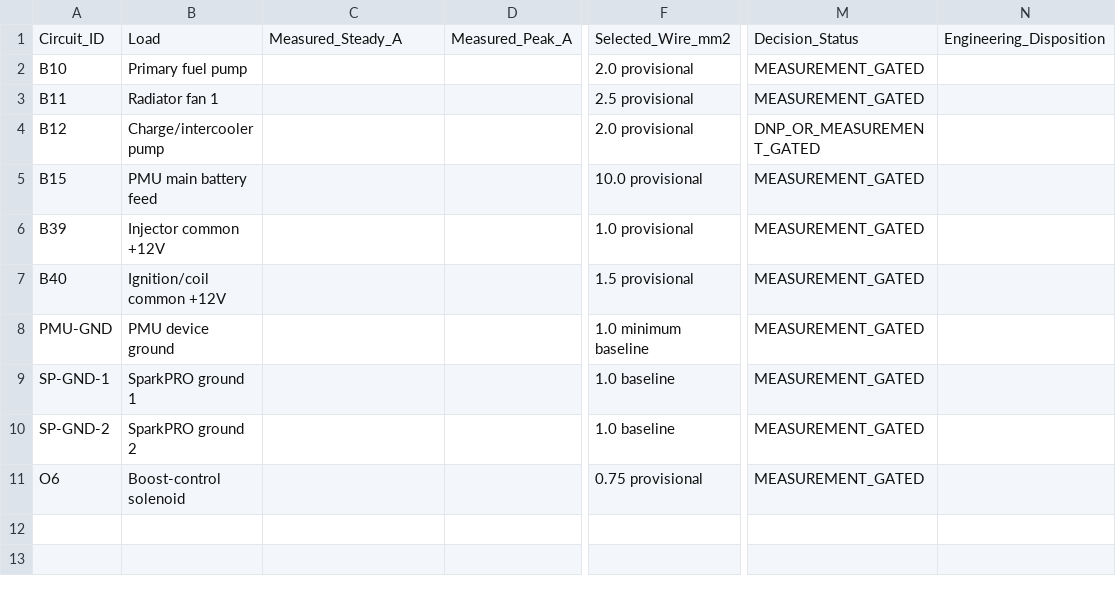
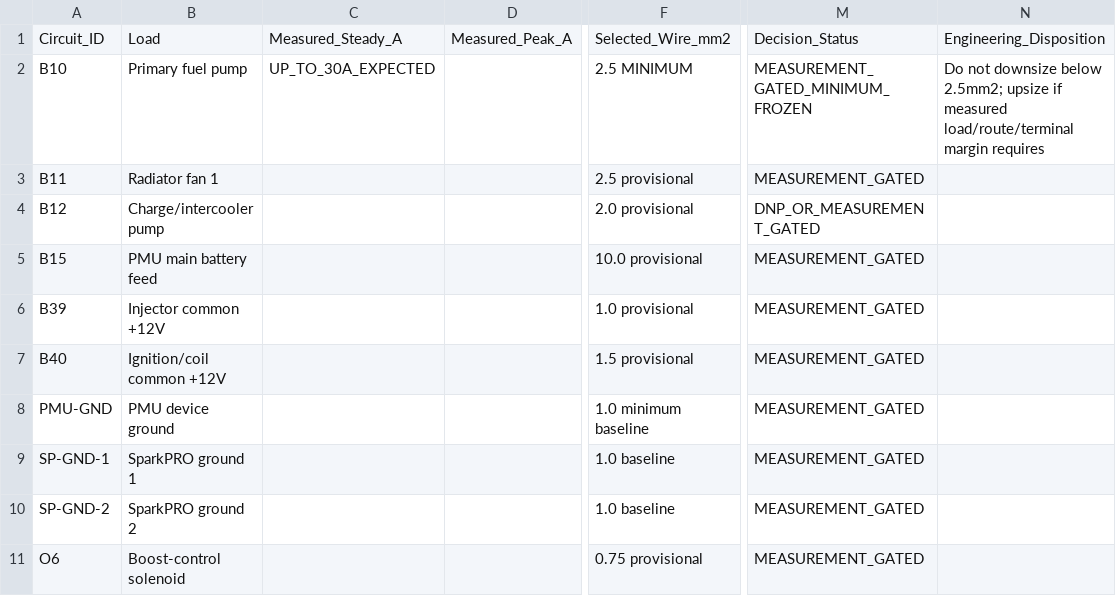
Before and after one commit to sawilso81-M8Cycle/Turbo-Vrod-Fueltec-550-Setup, a CSV file: docs/Harness-Manufacturer-Release-Pack/High-Current-Sizing-Final-Decision.csv, drawn as a sheet; only a part is shown, gaps mark what is left out; the diff names each change by its address in the sheet, - before the commit and + after, or states it on an @@ line.

Commit message:
Update fuel-pump final decision minimum to 2.5mm2

```diff
--- a/docs/Harness-Manufacturer-Release-Pack/High-Current-Sizing-Final-Decision.csv
+++ b/docs/Harness-Manufacturer-Release-Pack/High-Current-Sizing-Final-Decision.csv
-C2: (empty)
+C2: UP_TO_30A_EXPECTED
-F2: 2.0 provisional
+F2: 2.5 MINIMUM
-M2: MEASUREMENT_GATED
+M2: MEASUREMENT_GATED_MINIMUM_FROZEN
-N2: (empty)
+N2: Do not downsize below 2.5mm2; upsize if measured load/route/terminal margin requires
```
